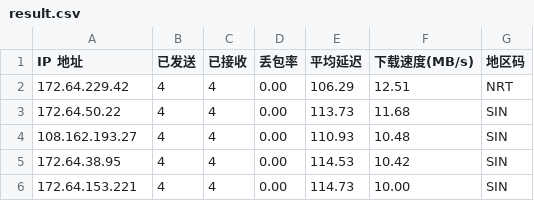
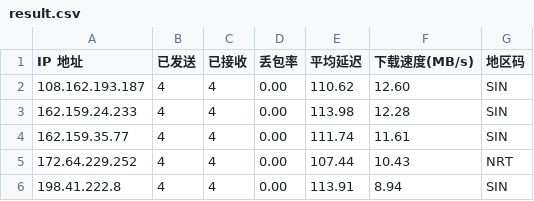
Before and after one commit to 164857430/My-CF-IPs, a CSV file: result.csv, drawn as a sheet.

```diff
--- a/result.csv
+++ b/result.csv
@@ -1,6 +1,6 @@
 IP 地址,已发送,已接收,丢包率,平均延迟,下载速度(MB/s),地区码
-172.64.229.42,4,4,0.00,106.29,12.51,NRT
-172.64.50.22,4,4,0.00,113.73,11.68,SIN
-108.162.193.27,4,4,0.00,110.93,10.48,SIN
-172.64.38.95,4,4,0.00,114.53,10.42,SIN
-172.64.153.221,4,4,0.00,114.73,10.00,SIN
+108.162.193.187,4,4,0.00,110.62,12.60,SIN
+162.159.24.233,4,4,0.00,113.98,12.28,SIN
+162.159.35.77,4,4,0.00,111.74,11.61,SIN
+172.64.229.252,4,4,0.00,107.44,10.43,NRT
+198.41.222.8,4,4,0.00,113.91,8.94,SIN
```
Also changed, not shown: 1 other file.
